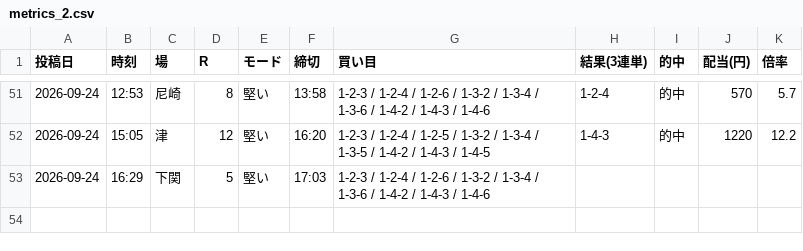
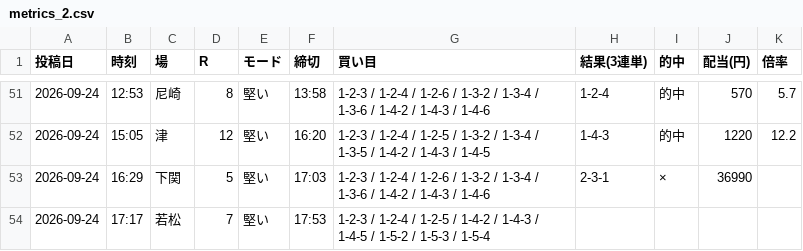
Before and after one commit to Growth37/kyotei-threads-bot, a CSV file: metrics_2.csv, drawn as a sheet; only a part is shown, gaps mark what is left out.

Commit message:
metrics: 2号の的中結果を更新

```diff
--- a/metrics_2.csv
+++ b/metrics_2.csv
@@ -52,2 +52,3 @@
 2026-09-24,15:05,津,12,堅い,16:20,1-2-3 / 1-2-4 / 1-2-5 / 1-3-2 / 1-3-4 / 1-3-5 / 1-4-2 / 1-4-3 / 1-4-5,1-4-3,的中,1220,12.2
-2026-09-24,16:29,下関,5,堅い,17:03,1-2-3 / 1-2-4 / 1-2-6 / 1-3-2 / 1-3-4 / 1-3-6 / 1-4-2 / 1-4-3 / 1-4-6,,,,
+2026-09-24,16:29,下関,5,堅い,17:03,1-2-3 / 1-2-4 / 1-2-6 / 1-3-2 / 1-3-4 / 1-3-6 / 1-4-2 / 1-4-3 / 1-4-6,2-3-1,×,36990,
+2026-09-24,17:17,若松,7,堅い,17:53,1-2-3 / 1-2-4 / 1-2-5 / 1-4-2 / 1-4-3 / 1-4-5 / 1-5-2 / 1-5-3 / 1-5-4,,,,
```
Also changed, not shown: 1 other file.
